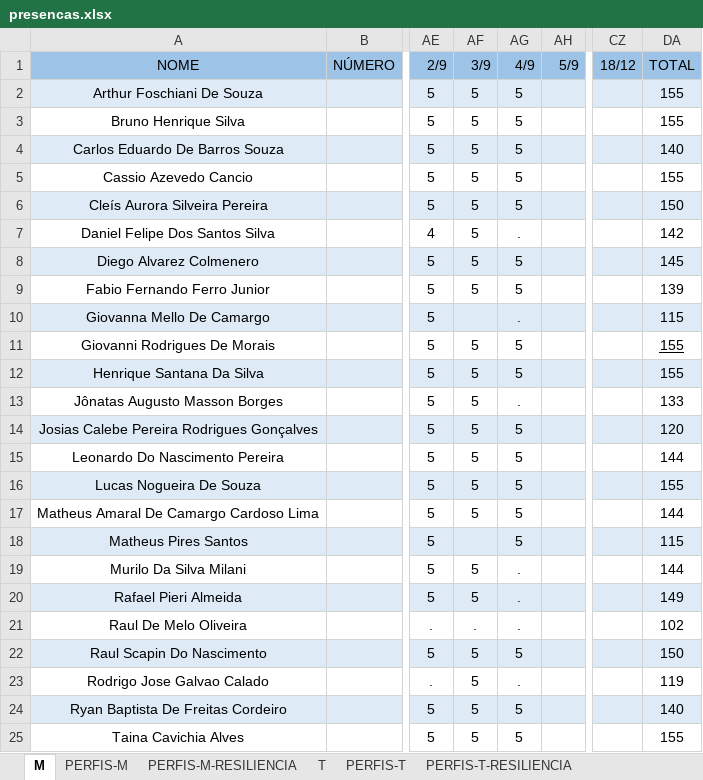
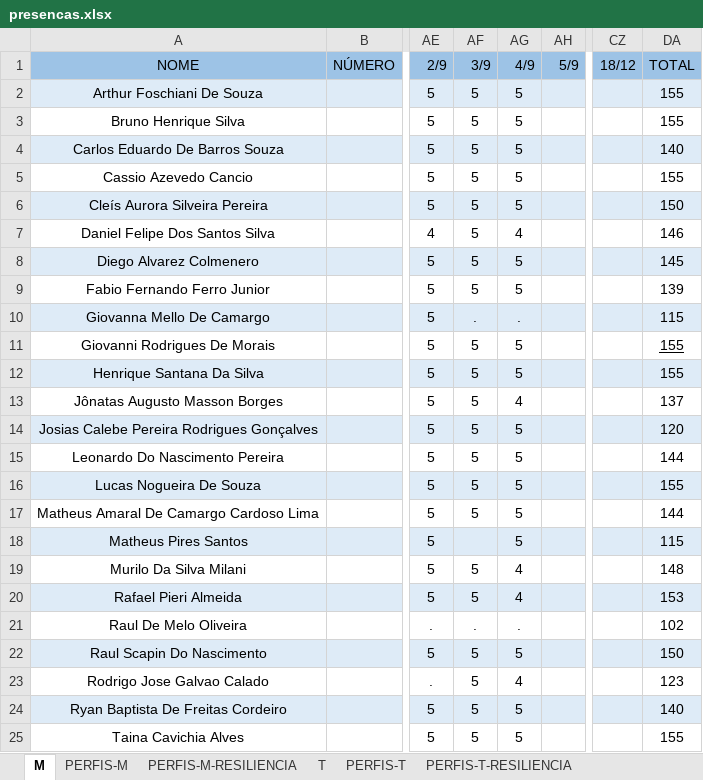
Before and after one commit to corujasdevbr/senai-desenvolvimento-2s2019, an Excel workbook: organizacao/presencas.xlsx, sheet M, drawn as a sheet; only a part is shown, gaps mark what is left out; values as stored, in another font and other column widths than the file's, no borders; the diff names each change by its address in the sheet, - before the commit and + after, or states it on an @@ line.

Commit message:
up

```diff
--- a/organizacao/presencas.xlsx (sheet M)
+++ b/organizacao/presencas.xlsx (sheet M)
-AG7 (4/9): .
+AG7 (4/9): 4
-DA7 (TOTAL): 142
+DA7 (TOTAL): 146
-AF10 (3/9): (empty)
+AF10 (3/9): .
-AG13 (4/9): .
+AG13 (4/9): 4
-DA13 (TOTAL): 133
+DA13 (TOTAL): 137
-AG19:AG20 (4/9): .
+AG19:AG20 (4/9): 4
-DA19 (TOTAL): 144
+DA19 (TOTAL): 148
-DA20 (TOTAL): 149
+DA20 (TOTAL): 153
-AG23 (4/9): .
+AG23 (4/9): 4
-DA23 (TOTAL): 119
+DA23 (TOTAL): 123
```
